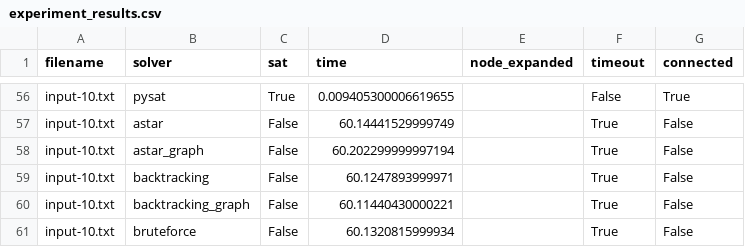
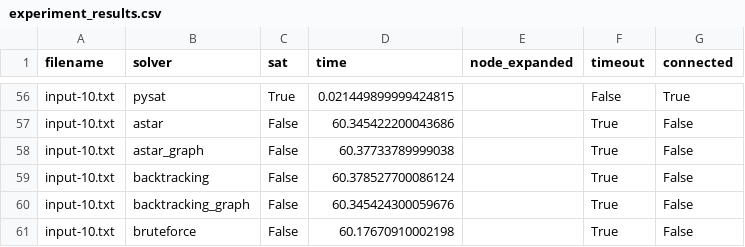
Before and after one commit to nn-tin/IntroOfAI-Project2, a CSV file: Source/Results/experiment_results.csv, drawn as a sheet; only a part is shown, gaps mark what is left out; the diff covers the shown part only; the diff names each change by its address in the sheet, - before the commit and + after, or states it on an @@ line.

```diff
--- a/Source/Results/experiment_results.csv
+++ b/Source/Results/experiment_results.csv
-D56 (time): 0.009405300006619655
+D56 (time): 0.021449899999424815
-D57 (time): 60.14441529999749
+D57 (time): 60.345422200043686
-D58 (time): 60.202299999997194
+D58 (time): 60.37733789999038
-D59 (time): 60.1247893999971
+D59 (time): 60.378527700086124
-D60 (time): 60.11440430000221
+D60 (time): 60.345424300059676
-D61 (time): 60.1320815999934
+D61 (time): 60.17670910002198
```
Also changed, not shown: 58 edited cells elsewhere in this file, 19 other files.
